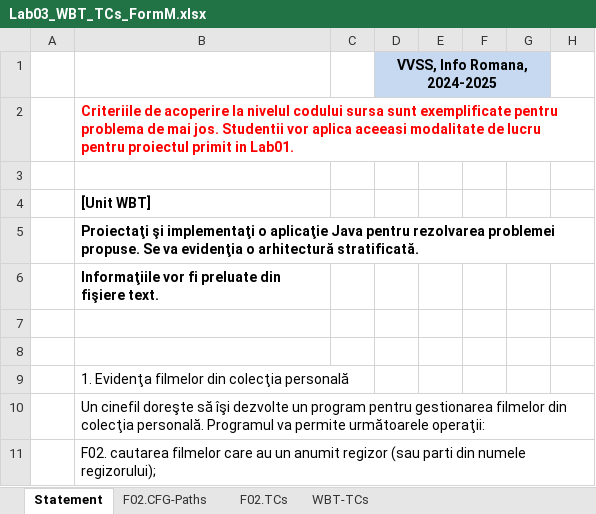
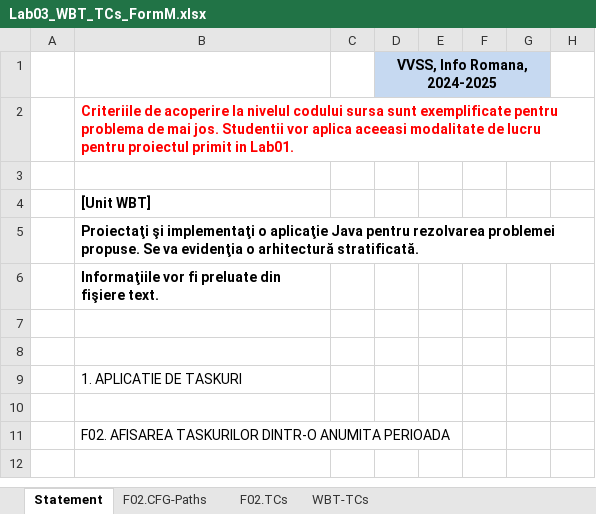
Before and after one commit to HiIAmAdrian/vvss, an Excel workbook: Docs/lab03/Lab03_WBT_TCs_FormM.xlsx, sheet Statement, drawn as a sheet; only a part is shown; values as stored, in another font and other column widths than the file's, no borders; the diff names each change by its address in the sheet, - before the commit and + after, or states it on an @@ line.

```diff
--- a/Docs/lab03/Lab03_WBT_TCs_FormM.xlsx (sheet Statement)
+++ b/Docs/lab03/Lab03_WBT_TCs_FormM.xlsx (sheet Statement)
-B9 ([Unit WBT]): 1. Evidenţa filmelor din colecţia personală
+B9 ([Unit WBT]): 1. APLICATIE DE TASKURI
-B10 ([Unit WBT]): Un cinefil doreşte să îşi dezvolte un program pentru gestionarea filmelor din colecţia personală. Programul va permite următoarele operaţii:
+B10 ([Unit WBT]): (empty)
-B11 ([Unit WBT]): F02. cautarea filmelor care au un anumit regizor (sau parti din numele regizorului);
+B11 ([Unit WBT]): F02. AFISAREA TASKURILOR DINTR-O ANUMITA PERIOADA
```
Also changed, not shown: sheet F02.TCs, sheet F02.CFG-Paths, charts or pictures, 22 other files.
